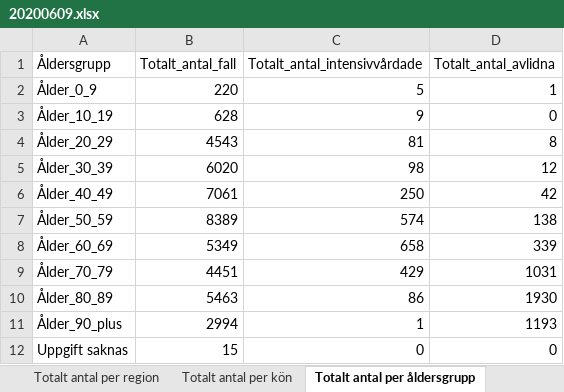
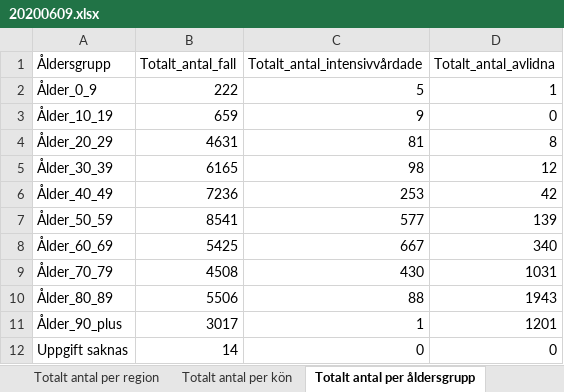
Before and after one commit to magnus08/fhmgraph, an Excel workbook: data/20200609.xlsx, sheet Totalt antal per åldersgrupp, drawn as a sheet; values as stored, in another font and other column widths than the file's, no borders; the diff names each change by its address in the sheet, - before the commit and + after, or states it on an @@ line.

```diff
--- a/data/20200609.xlsx (sheet Totalt antal per åldersgrupp)
+++ b/data/20200609.xlsx (sheet Totalt antal per åldersgrupp)
-B2 (Totalt_antal_fall): 220
+B2 (Totalt_antal_fall): 222
-B3 (Totalt_antal_fall): 628
+B3 (Totalt_antal_fall): 659
-B4 (Totalt_antal_fall): 4543
+B4 (Totalt_antal_fall): 4631
-B5 (Totalt_antal_fall): 6020
+B5 (Totalt_antal_fall): 6165
-B6 (Totalt_antal_fall): 7061
+B6 (Totalt_antal_fall): 7236
-C6 (Totalt_antal_intensivvårdade): 250
+C6 (Totalt_antal_intensivvårdade): 253
-B7 (Totalt_antal_fall): 8389
+B7 (Totalt_antal_fall): 8541
-C7 (Totalt_antal_intensivvårdade): 574
+C7 (Totalt_antal_intensivvårdade): 577
-D7 (Totalt_antal_avlidna): 138
+D7 (Totalt_antal_avlidna): 139
-B8 (Totalt_antal_fall): 5349
+B8 (Totalt_antal_fall): 5425
-C8 (Totalt_antal_intensivvårdade): 658
+C8 (Totalt_antal_intensivvårdade): 667
-D8 (Totalt_antal_avlidna): 339
+D8 (Totalt_antal_avlidna): 340
-B9 (Totalt_antal_fall): 4451
+B9 (Totalt_antal_fall): 4508
-C9 (Totalt_antal_intensivvårdade): 429
+C9 (Totalt_antal_intensivvårdade): 430
-B10 (Totalt_antal_fall): 5463
+B10 (Totalt_antal_fall): 5506
-C10 (Totalt_antal_intensivvårdade): 86
+C10 (Totalt_antal_intensivvårdade): 88
-D10 (Totalt_antal_avlidna): 1930
+D10 (Totalt_antal_avlidna): 1943
-B11 (Totalt_antal_fall): 2994
+B11 (Totalt_antal_fall): 3017
-D11 (Totalt_antal_avlidna): 1193
+D11 (Totalt_antal_avlidna): 1201
-B12 (Totalt_antal_fall): 15
+B12 (Totalt_antal_fall): 14
```
Also changed, not shown: sheet Antal per dag region, sheet Totalt antal per region, sheet Antal avlidna per dag, sheet Antal intensivvårdade per dag, sheet Totalt antal per kön, other sheet tabs.
